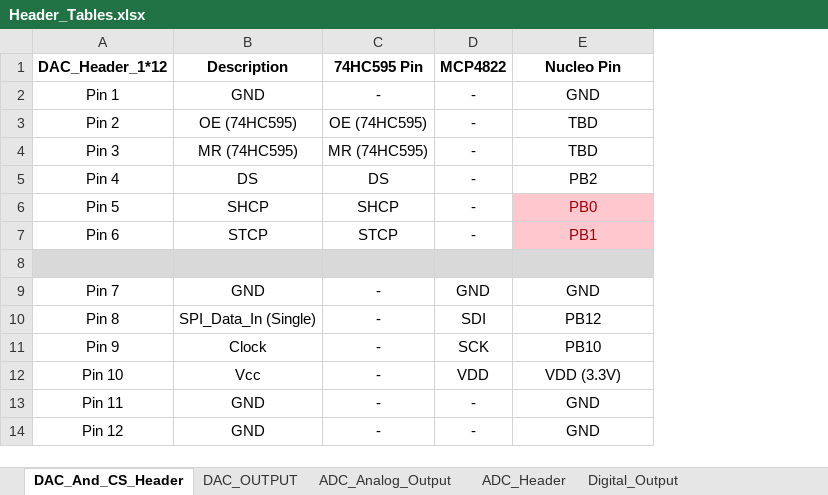
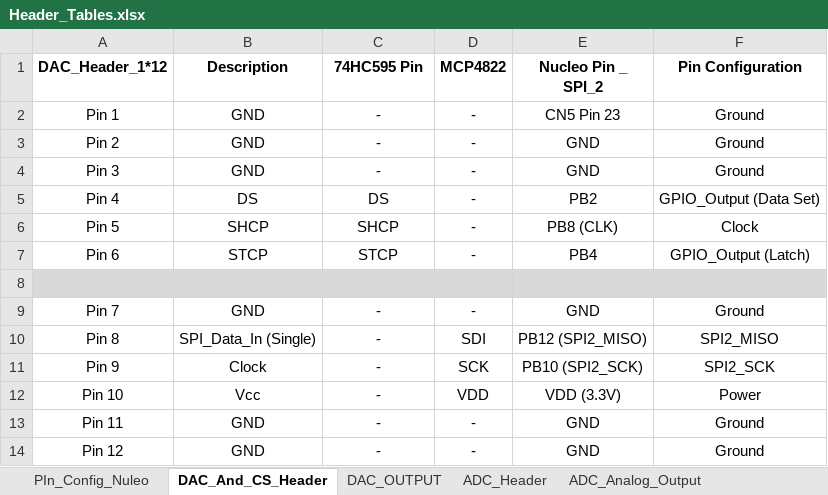
Before and after one commit to Qinyuan72/FYP, an Excel workbook: Drawings/Target3001/Header_Tables.xlsx, sheet DAC_And_CS_Header, drawn as a sheet; values as stored, in another font and other column widths than the file's, no borders; the diff names each change by its address in the sheet, - before the commit and + after, or states it on an @@ line.

```diff
--- a/Drawings/Target3001/Header_Tables.xlsx (sheet DAC_And_CS_Header)
+++ b/Drawings/Target3001/Header_Tables.xlsx (sheet DAC_And_CS_Header)
+sheet tab: PIn_Config_Nuleo
@@ sheet tab order changed: PIn_Config_Nuleo | DAC_And_CS_Header | DAC_OUTPUT | ADC_Header | ADC_Analog_Output @@
+column F (Pin Configuration), rows 2-14: Ground | Ground | Ground | GPIO_Output (Data Set) | Clock | GPIO_Output (Latch) |  | Ground | SPI2_MISO | SPI2_SCK | Power | Ground | Ground
-E1: Nucleo Pin
+E1: Nucleo Pin _ SPI_2
-E2 (Nucleo Pin _ SPI_2): GND
+E2 (Nucleo Pin _ SPI_2): CN5 Pin 23
-B3 (Description): OE (74HC595)
+B3 (Description): GND
-C3 (74HC595 Pin): OE (74HC595)
+C3 (74HC595 Pin): -
-E3:E4 (Nucleo Pin _ SPI_2): TBD
+E3:E4 (Nucleo Pin _ SPI_2): GND
-B4 (Description): MR (74HC595)
+B4 (Description): GND
-C4 (74HC595 Pin): MR (74HC595)
+C4 (74HC595 Pin): -
-E6 (Nucleo Pin _ SPI_2): PB0
+E6 (Nucleo Pin _ SPI_2): PB8 (CLK)
@@ E6:E7 fill: #FFC7CE → none, text colour: #9C0006 → black @@
-E7 (Nucleo Pin _ SPI_2): PB1
+E7 (Nucleo Pin _ SPI_2): PB4
-D9 (MCP4822): GND
+D9 (MCP4822): -
-E10 (Nucleo Pin _ SPI_2): PB12
+E10 (Nucleo Pin _ SPI_2): PB12 (SPI2_MISO)
-E11 (Nucleo Pin _ SPI_2): PB10
+E11 (Nucleo Pin _ SPI_2): PB10 (SPI2_SCK)
```
Also changed, not shown: sheet DIgital_In_Header, sheet ADC_Header, sheet Digital_OUT_Header, 40 other files.
